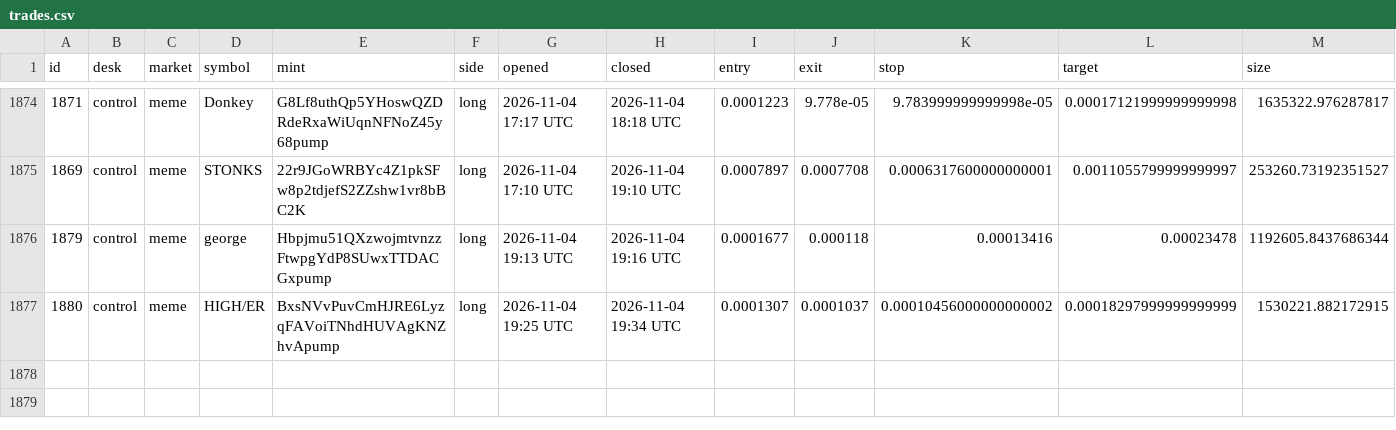
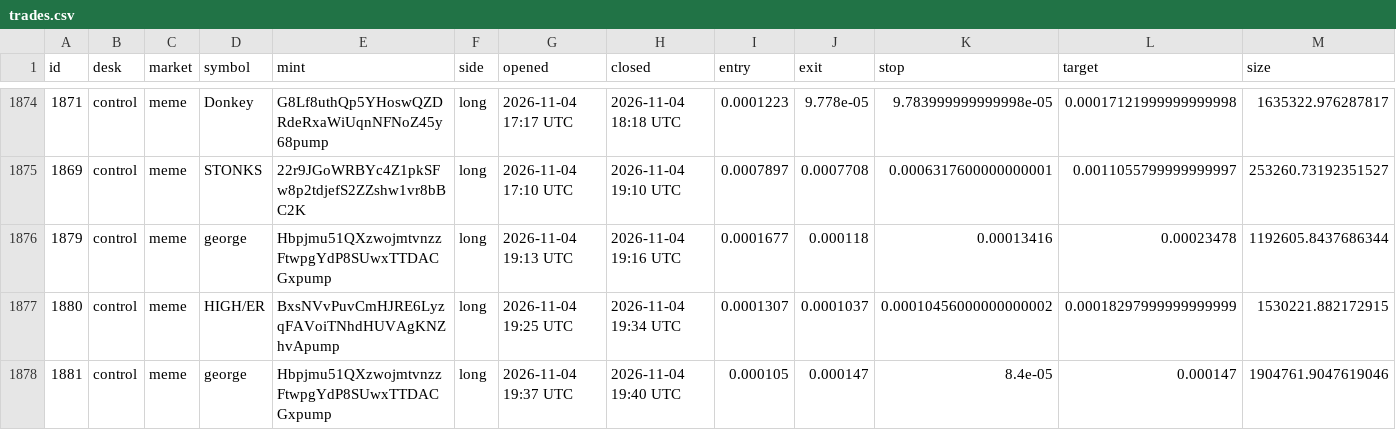
Before and after one commit to alhaddadsaid/lawahlawah, a CSV file: agents/trades.csv, drawn as a sheet; only a part is shown, gaps mark what is left out; rows hold the shown columns only; the diff names each change by its address in the sheet, - before the commit and + after, or states it on an @@ line.

Commit message:
agent desk update

```diff
--- a/agents/trades.csv
+++ b/agents/trades.csv
+row 1878: 1881 | control | meme | george | Hbpjmu51QXzwojmtvnzzFtwpgYdP8SUwxTTDACGxpump | long | 2026-11-04 19:37 UTC | 2026-11-04 19:40 UTC | 0.000105 | 0.000147 | 8.4e-05 | 0.000147 | 1904761.9047619046
```
Also changed, not shown: 3 other files.
